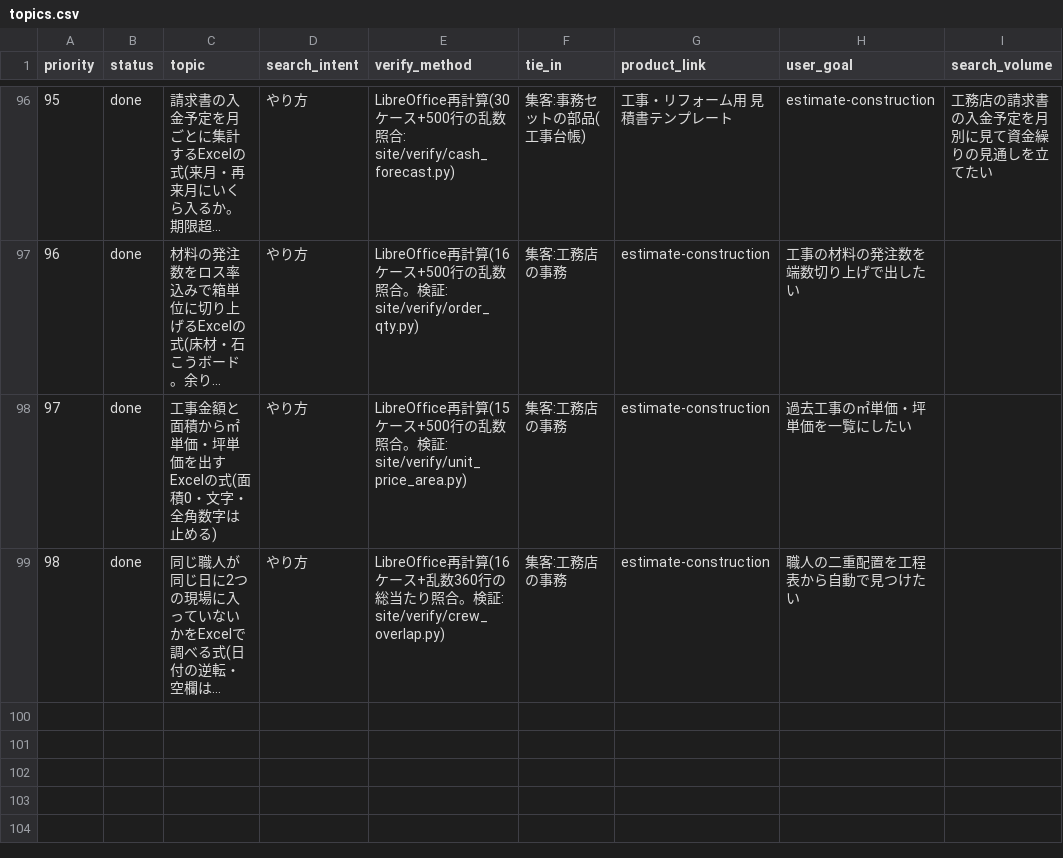
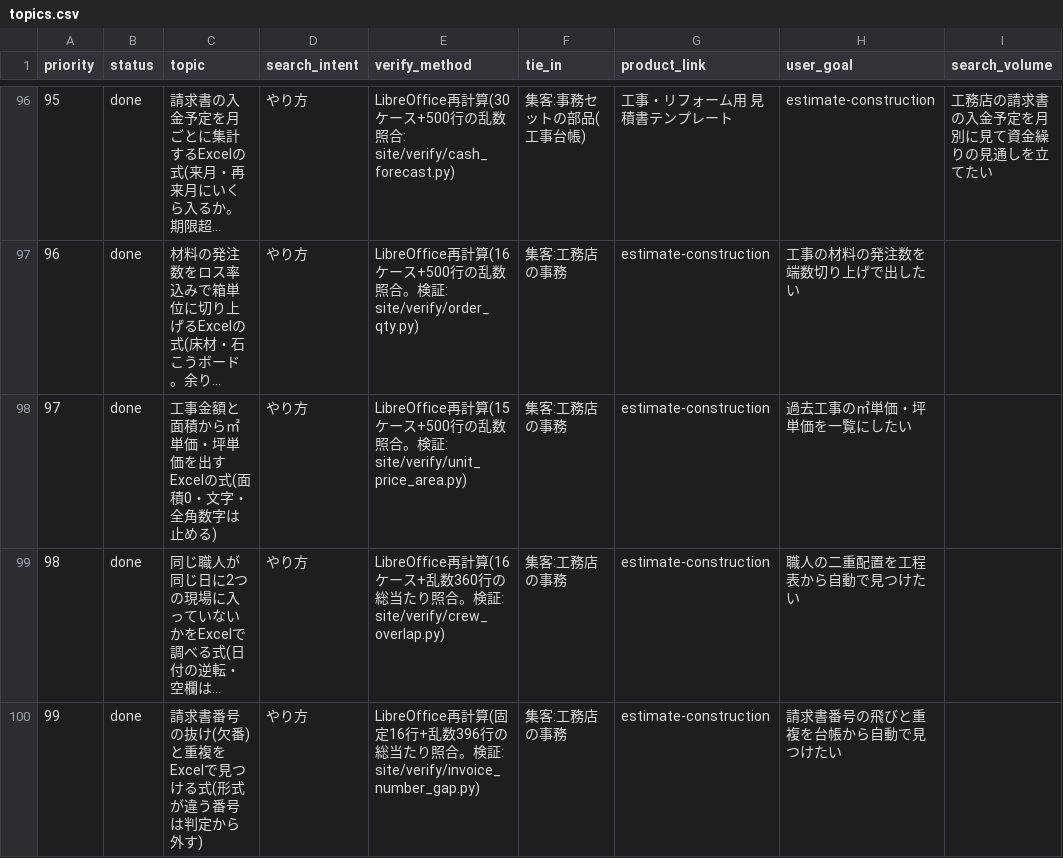
Before and after one commit to nozoman0925-commits/sheet-lab, a CSV file: site/topics.csv, drawn as a sheet; only a part is shown, gaps mark what is left out; long unchanged cells end in …; the diff names each change by its address in the sheet, - before the commit and + after, or states it on an @@ line.

```diff
--- a/site/topics.csv
+++ b/site/topics.csv
+row 100: 99 | done | 請求書番号の抜け(欠番)と重複をExcelで見つける式(形式が違う番号は判定から外す) | やり方 | LibreOffice再計算(固定16行+乱数396行の総当たり照合。検証: site/verify/invoice_number_gap.py) | 集客:工務店の事務 | estimate-construction | 請求書番号の飛びと重複を台帳から自動で見つけたい
```
Also changed, not shown: 12 other files.
